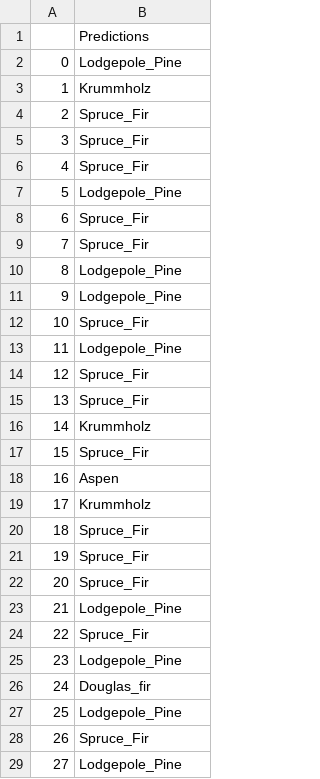
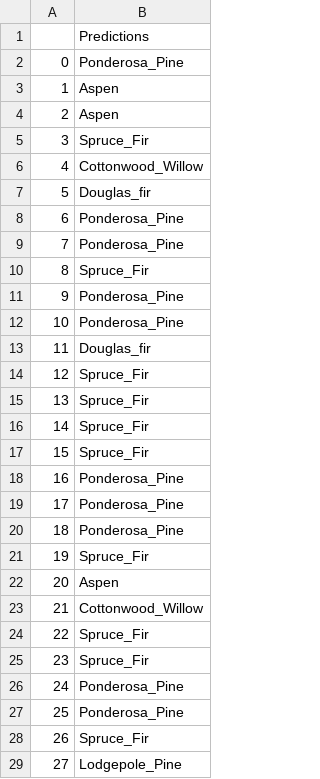
Before and after one commit to uday446/Predictions, a CSV file: Prediction_Output_File.csv, drawn as a sheet; only a part is shown; the diff covers the shown part only.

Commit message:
committing files

```diff
--- a/Prediction_Output_File.csv
+++ b/Prediction_Output_File.csv
@@ -1,28 +1,28 @@
 ,Predictions
-0,Lodgepole_Pine
-1,Krummholz
-2,Spruce_Fir
+0,Ponderosa_Pine
+1,Aspen
+2,Aspen
 3,Spruce_Fir
-4,Spruce_Fir
-5,Lodgepole_Pine
-6,Spruce_Fir
-7,Spruce_Fir
-8,Lodgepole_Pine
-9,Lodgepole_Pine
-10,Spruce_Fir
-11,Lodgepole_Pine
+4,Cottonwood_Willow
+5,Douglas_fir
+6,Ponderosa_Pine
+7,Ponderosa_Pine
+8,Spruce_Fir
+9,Ponderosa_Pine
+10,Ponderosa_Pine
+11,Douglas_fir
 12,Spruce_Fir
 13,Spruce_Fir
-14,Krummholz
+14,Spruce_Fir
 15,Spruce_Fir
-16,Aspen
-17,Krummholz
-18,Spruce_Fir
+16,Ponderosa_Pine
+17,Ponderosa_Pine
+18,Ponderosa_Pine
 19,Spruce_Fir
-20,Spruce_Fir
-21,Lodgepole_Pine
+20,Aspen
+21,Cottonwood_Willow
 22,Spruce_Fir
-23,Lodgepole_Pine
-24,Douglas_fir
-25,Lodgepole_Pine
+23,Spruce_Fir
+24,Ponderosa_Pine
+25,Ponderosa_Pine
 26,Spruce_Fir
```
Also changed, not shown: 84 edited cells elsewhere in this file.
